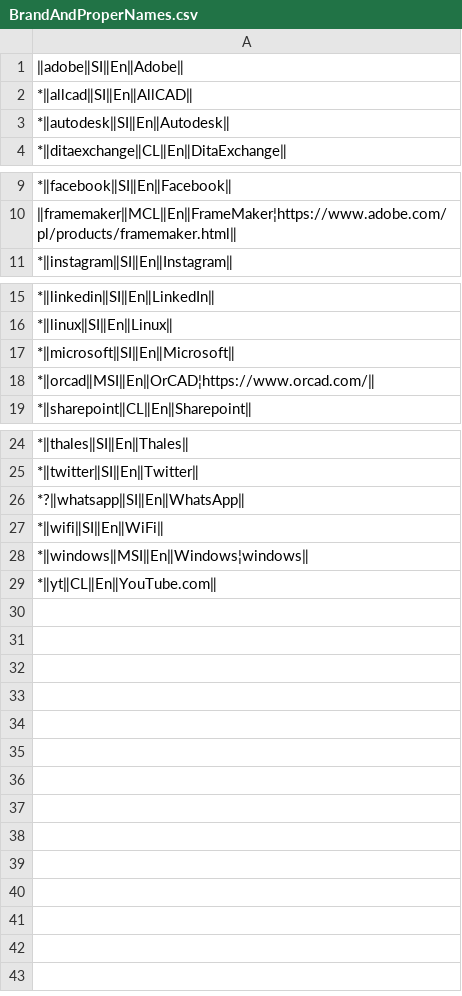
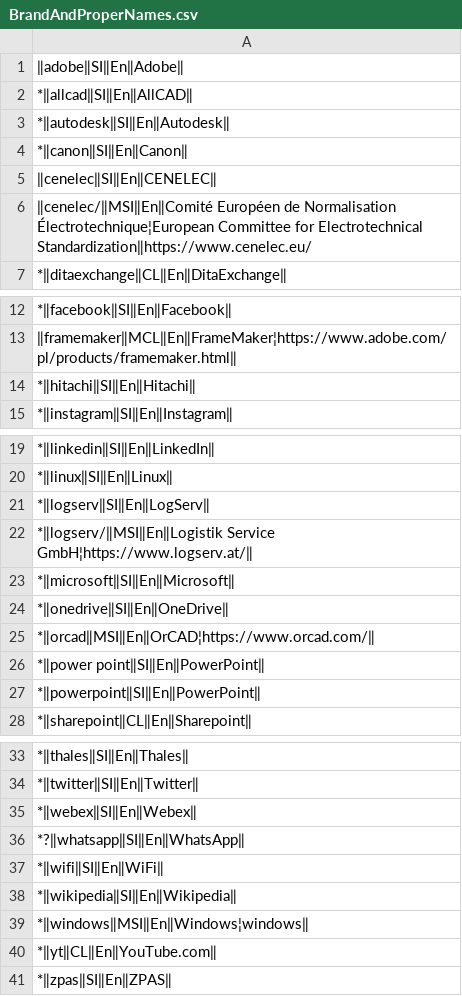
Before and after one commit to mslonik/Hotstrings, a CSV file: Hotstrings/Libraries/BrandAndProperNames.csv, drawn as a sheet; only a part is shown, gaps mark what is left out.

```diff
--- a/Hotstrings/Libraries/BrandAndProperNames.csv
+++ b/Hotstrings/Libraries/BrandAndProperNames.csv
@@ -3,2 +3,5 @@
 *‖autodesk‖SI‖En‖Autodesk‖
+*‖canon‖SI‖En‖Canon‖
+‖cenelec‖SI‖En‖CENELEC‖
+‖cenelec/‖MSI‖En‖Comité Européen de Normalisation Électrotechnique¦European Committee for Electrotechnical Standardization‖https://www.cenelec.eu/
 *‖ditaexchange‖CL‖En‖DitaExchange‖
@@ -10,2 +13,3 @@
 ‖framemaker‖MCL‖En‖FrameMaker¦https://www.adobe.com/pl/products/framemaker.html‖
+*‖hitachi‖SI‖En‖Hitachi‖
 *‖instagram‖SI‖En‖Instagram‖
@@ -16,4 +20,9 @@
 *‖linux‖SI‖En‖Linux‖
+*‖logserv‖SI‖En‖LogServ‖
+*‖logserv/‖MSI‖En‖Logistik Service GmbH¦https://www.logserv.at/‖
 *‖microsoft‖SI‖En‖Microsoft‖
+*‖onedrive‖SI‖En‖OneDrive‖
 *‖orcad‖MSI‖En‖OrCAD¦https://www.orcad.com/‖
+*‖power point‖SI‖En‖PowerPoint‖
+*‖powerpoint‖SI‖En‖PowerPoint‖
 *‖sharepoint‖CL‖En‖Sharepoint‖
@@ -25,5 +34,8 @@
 *‖twitter‖SI‖En‖Twitter‖
+*‖webex‖SI‖En‖Webex‖
 *?‖whatsapp‖SI‖En‖WhatsApp‖
 *‖wifi‖SI‖En‖WiFi‖
+*‖wikipedia‖SI‖En‖Wikipedia‖
 *‖windows‖MSI‖En‖Windows¦windows‖
 *‖yt‖CL‖En‖YouTube.com‖
+*‖zpas‖SI‖En‖ZPAS‖
```
Also changed, not shown: Hotstrings/Libraries/Abbreviations.csv, Hotstrings/Libraries/CapitalLetters.csv, 2 other files.
